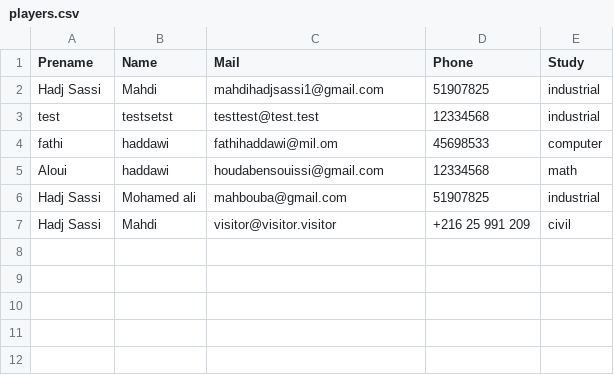
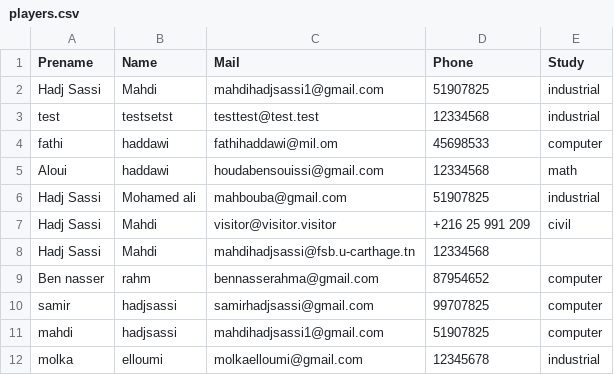
Before and after one commit to HadjSassi/typing-game, a CSV file: players.csv, drawn as a sheet; the diff names each change by its address in the sheet, - before the commit and + after, or states it on an @@ line.

Commit message:
ensit ieee typo

```diff
--- a/players.csv
+++ b/players.csv
+row 8: Hadj Sassi | Mahdi | mahdihadjsassi@fsb.u-carthage.tn | 12334568
+row 9: Ben nasser | rahm | bennasserahma@gmail.com | 87954652 | computer
+row 10: samir | hadjsassi | samirhadjsassi@gmail.com | 99707825 | computer
+row 11: mahdi | hadjsassi | mahdihadjsassi1@gmail.com | 51907825 | computer
+row 12: molka | elloumi | molkaelloumi@gmail.com | 12345678 | industrial
```
Also changed, not shown: 4 other files.
